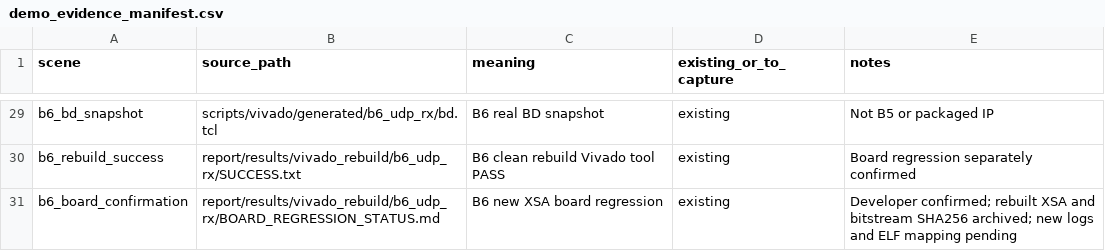
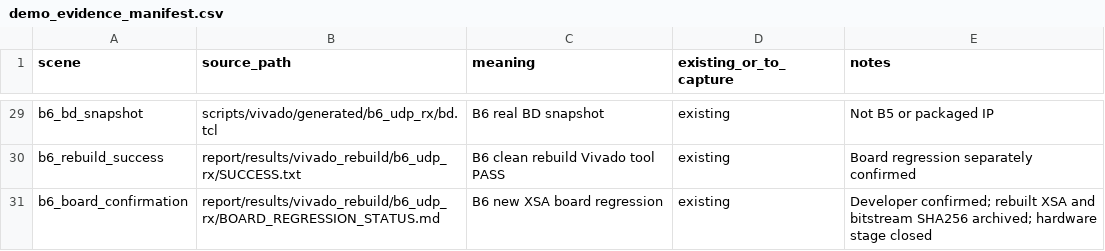
Before and after one commit to tutushiyigeop-oss/difi-engine, a CSV file: report/competition/demo_evidence_manifest.csv, drawn as a sheet; only a part is shown, gaps mark what is left out.

Commit message:
docs: close B6 rebuild validation phase and remove optional evidence to-dos

```diff
--- a/report/competition/demo_evidence_manifest.csv
+++ b/report/competition/demo_evidence_manifest.csv
@@ -30,2 +30,2 @@ b6_bd_snapshot,scripts/vivado/generated/b6_udp_rx/bd.tcl,B6 real BD snapshot,exi
 b6_rebuild_success,report/results/vivado_rebuild/b6_udp_rx/SUCCESS.txt,B6 clean rebuild Vivado tool PASS,existing,Board regression separately confirmed
-b6_board_confirmation,report/results/vivado_rebuild/b6_udp_rx/BOARD_REGRESSION_STATUS.md,B6 new XSA board regression,existing,Developer confirmed; rebuilt XSA and bitstream SHA256 archived; new logs and ELF mapping pending
+b6_board_confirmation,report/results/vivado_rebuild/b6_udp_rx/BOARD_REGRESSION_STATUS.md,B6 new XSA board regression,existing,Developer confirmed; rebuilt XSA and bitstream SHA256 archived; hardware stage closed
```
Also changed, not shown: 15 other files.
